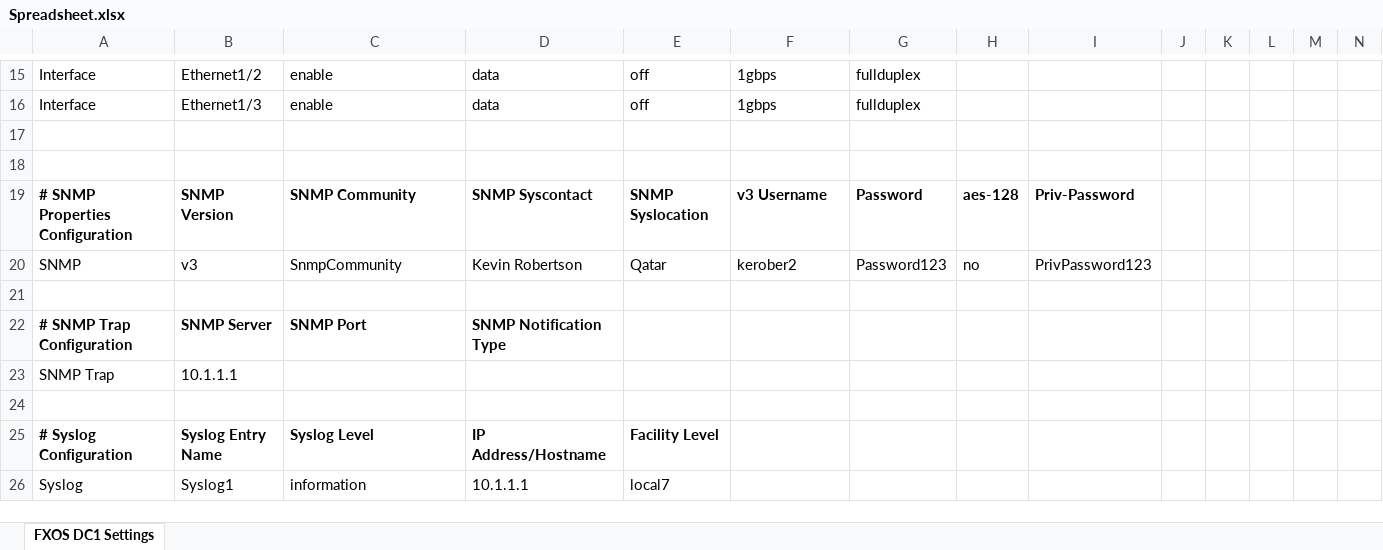
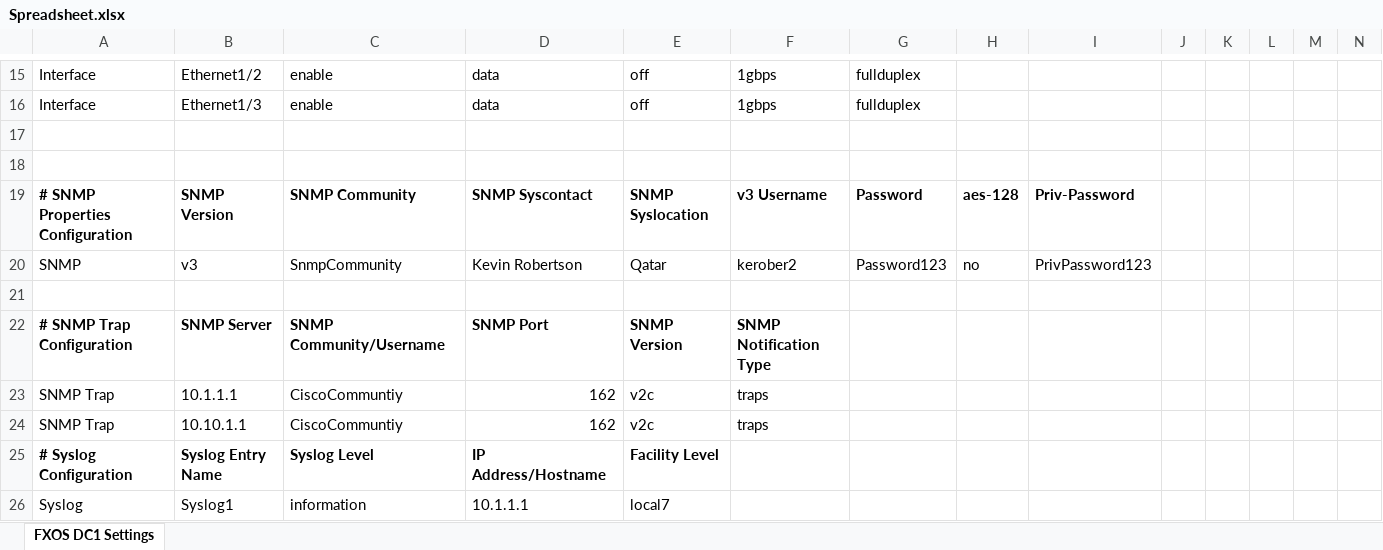
Before and after one commit to kevrobertson/FXOSChassisOrchestrator, an Excel workbook: v3 - WIP/Spreadsheet.xlsx, sheet FXOS DC1 Settings, drawn as a sheet; only a part is shown, gaps mark what is left out; values as stored, in another font and other column widths than the file's, no borders; rows hold the shown columns only; the diff names each change by its address in the sheet, - before the commit and + after, or states it on an @@ line.

Commit message:
SNMP Traps added

```diff
--- a/v3 - WIP/Spreadsheet.xlsx (sheet FXOS DC1 Settings)
+++ b/v3 - WIP/Spreadsheet.xlsx (sheet FXOS DC1 Settings)
-C22: SNMP Port
+C22: SNMP Community/Username
-D22: SNMP Notification Type
+D22: SNMP Port
-E22: (empty)
+E22: SNMP Version
-F22: (empty)
+F22: SNMP Notification Type
-C23: (empty)
+C23: CiscoCommuntiy
-D23: (empty)
+D23: 162
-E23: (empty)
+E23: v2c
-F23: (empty)
+F23: traps
-row 24: (empty)
+row 24: SNMP Trap | 10.10.1.1 | CiscoCommuntiy | 162 | v2c | traps
```
Also changed, not shown: 2 other files.
